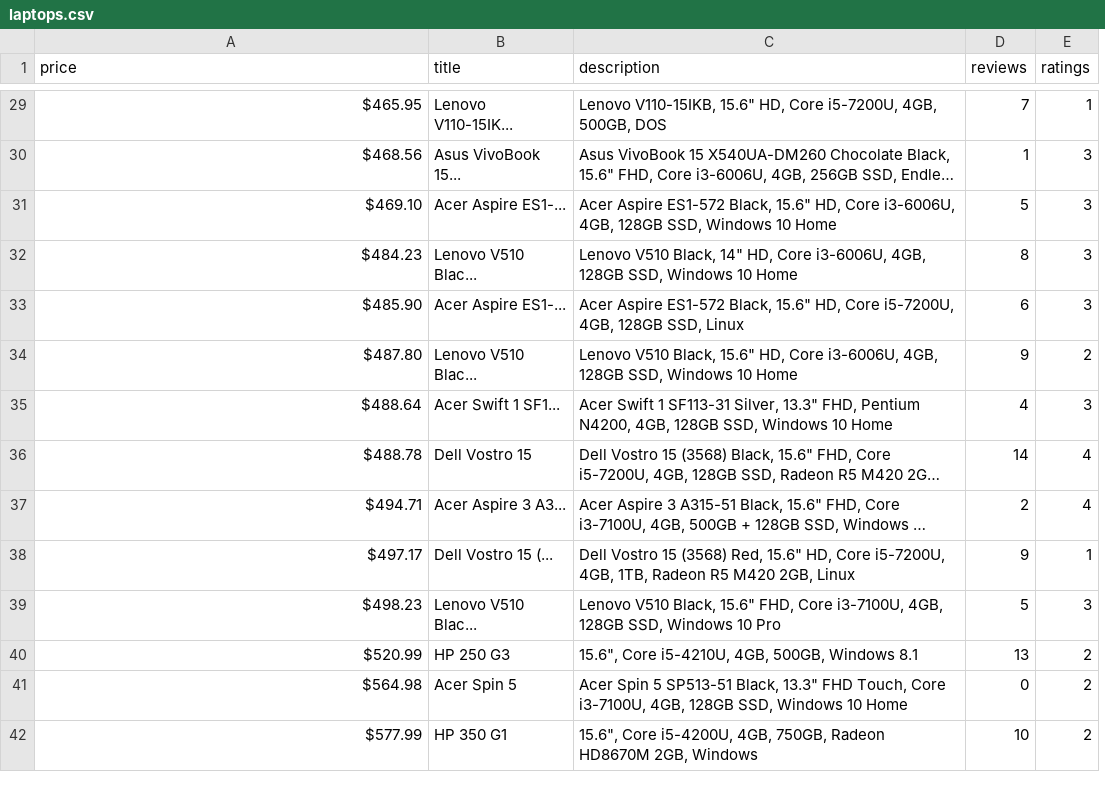
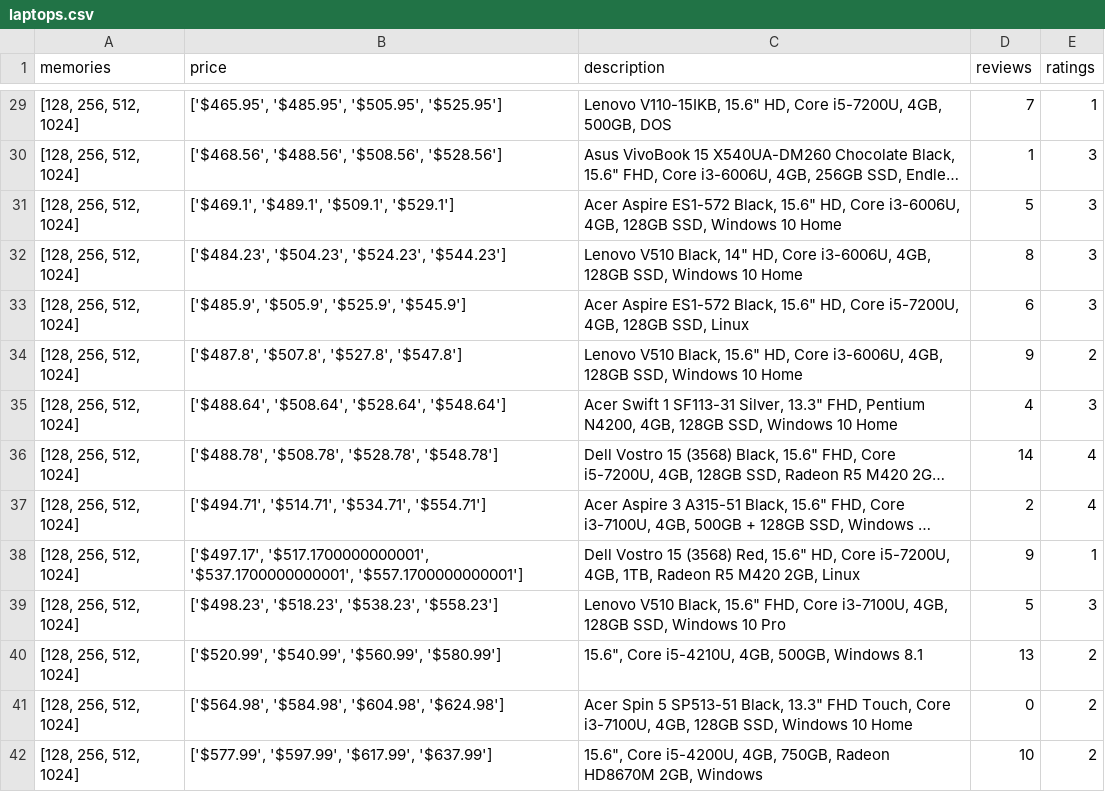
Before and after one commit to rosty-git/dagster-test, a CSV file: output/laptops.csv, drawn as a sheet; only a part is shown, gaps mark what is left out; long unchanged cells end in …; removed rows and columns are numbered as before the commit, all else as after; the diff covers the shown part only; the diff names each change by its address in the sheet, - before the commit and + after, or states it on an @@ line.

```diff
--- a/output/laptops.csv
+++ b/output/laptops.csv
+column A (memories), rows 29-42: all [128, 256, 512, 1024]
-column B (title), rows 29-42: Lenovo V110-15IK... | Asus VivoBook 15... | Acer Aspire ES1-... | Lenovo V510 Blac... | Acer Aspire ES1-... | Lenovo V510 Blac... | Acer Swift 1 SF1... | Dell Vostro 15 | Acer Aspire 3 A3... | Dell Vostro 15 (... | Lenovo V510 Blac... | HP 250 G3 | Acer Spin 5 | HP 350 G1
-B29 (price): $465.95
+B29 (price): ['$465.95', '$485.95', '$505.95', '$525.95']
-B30 (price): $468.56
+B30 (price): ['$468.56', '$488.56', '$508.56', '$528.56']
-B31 (price): $469.10
+B31 (price): ['$469.1', '$489.1', '$509.1', '$529.1']
-B32 (price): $484.23
+B32 (price): ['$484.23', '$504.23', '$524.23', '$544.23']
-B33 (price): $485.90
+B33 (price): ['$485.9', '$505.9', '$525.9', '$545.9']
-B34 (price): $487.80
+B34 (price): ['$487.8', '$507.8', '$527.8', '$547.8']
-B35 (price): $488.64
+B35 (price): ['$488.64', '$508.64', '$528.64', '$548.64']
-B36 (price): $488.78
+B36 (price): ['$488.78', '$508.78', '$528.78', '$548.78']
-B37 (price): $494.71
+B37 (price): ['$494.71', '$514.71', '$534.71', '$554.71']
-B38 (price): $497.17
+B38 (price): ['$497.17', '$517.1700000000001', '$537.1700000000001', '$557.1700000000001']
-B39 (price): $498.23
+B39 (price): ['$498.23', '$518.23', '$538.23', '$558.23']
-B40 (price): $520.99
+B40 (price): ['$520.99', '$540.99', '$560.99', '$580.99']
-B41 (price): $564.98
+B41 (price): ['$564.98', '$584.98', '$604.98', '$624.98']
-B42 (price): $577.99
+B42 (price): ['$577.99', '$597.99', '$617.99', '$637.99']
```
Also changed, not shown: 103 edited cells elsewhere in this file, output/allinone-popup-links.csv, output/allinone.csv, 10 other files.
